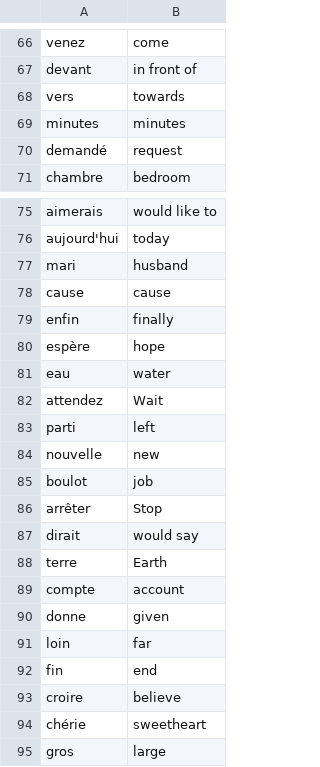
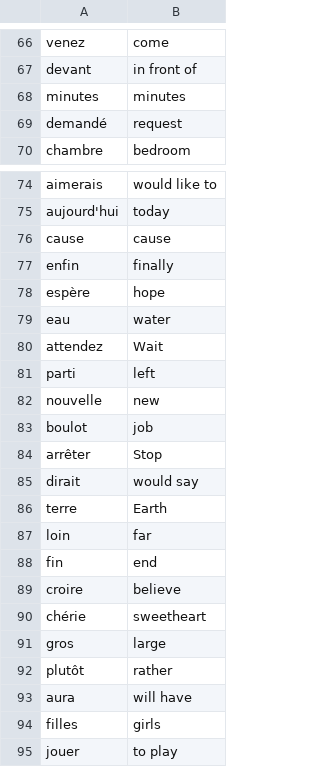
Before and after one commit to vishwajeet-yaduraj/Python-dummy-projects, a CSV file: Day31/flash-card-project-start/data/words_to_learn.csv, drawn as a sheet; only a part is shown, gaps mark what is left out; the shorter side is filled out with more unchanged rows; the diff names each change by its address in the sheet, - before the commit and + after, or states it on an @@ line.

```diff
--- a/Day31/flash-card-project-start/data/words_to_learn.csv
+++ b/Day31/flash-card-project-start/data/words_to_learn.csv
-row 68: vers | towards
-row 77: mari | husband
-row 89: compte | account
-row 90: donne | given
```
Also changed, not shown: 6 other files.
